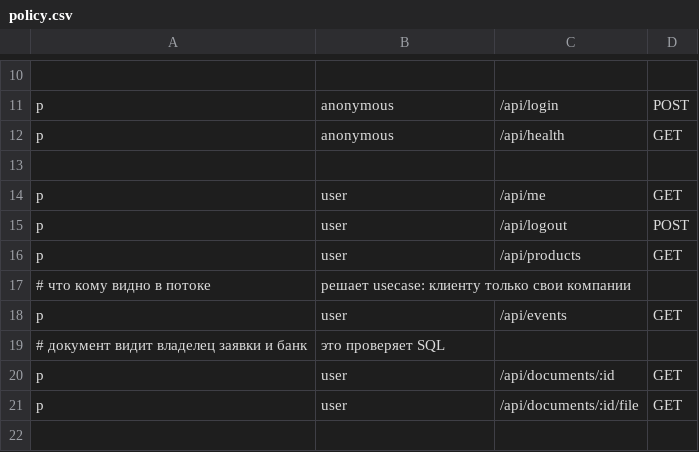
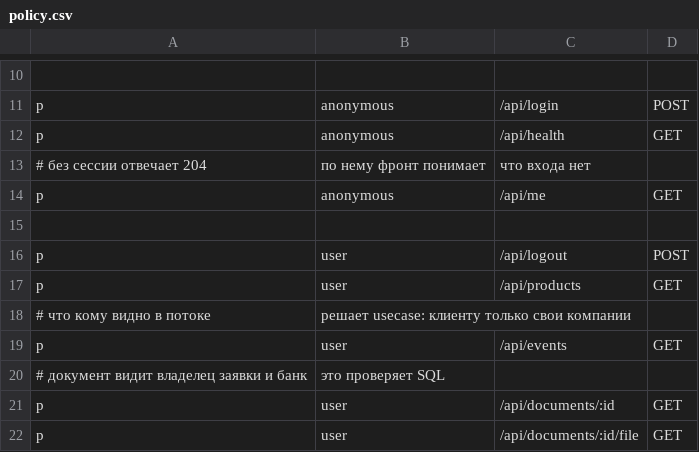
Before and after one commit to swagswa/alfa-credit-cabinet, a CSV file: internal/rbac/policy.csv, drawn as a sheet; only a part is shown, gaps mark what is left out; the shorter side is filled out with more unchanged rows; removed rows and columns are numbered as before the commit, all else as after; the diff names each change by its address in the sheet, - before the commit and + after, or states it on an @@ line.

```diff
--- a/internal/rbac/policy.csv
+++ b/internal/rbac/policy.csv
+row 13: # без сессии отвечает 204 | по нему фронт понимает | что входа нет
+row 14: p | anonymous | /api/me | GET
-row 14: p | user | /api/me | GET
```
Also changed, not shown: 10 other files.
